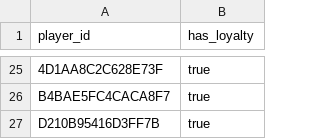
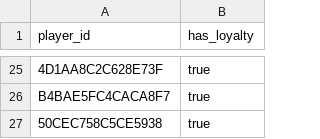
Before and after one commit to fr3ak2511/CS-Rewards-Bot, a CSV file: players.csv, drawn as a sheet; only a part is shown, gaps mark what is left out; the diff names each change by its address in the sheet, - before the commit and + after, or states it on an @@ line.

Commit message:
Update players.csv

```diff
--- a/players.csv
+++ b/players.csv
-A27 (player_id): D210B95416D3FF7B
+A27 (player_id): 50CEC758C5CE5938
```
